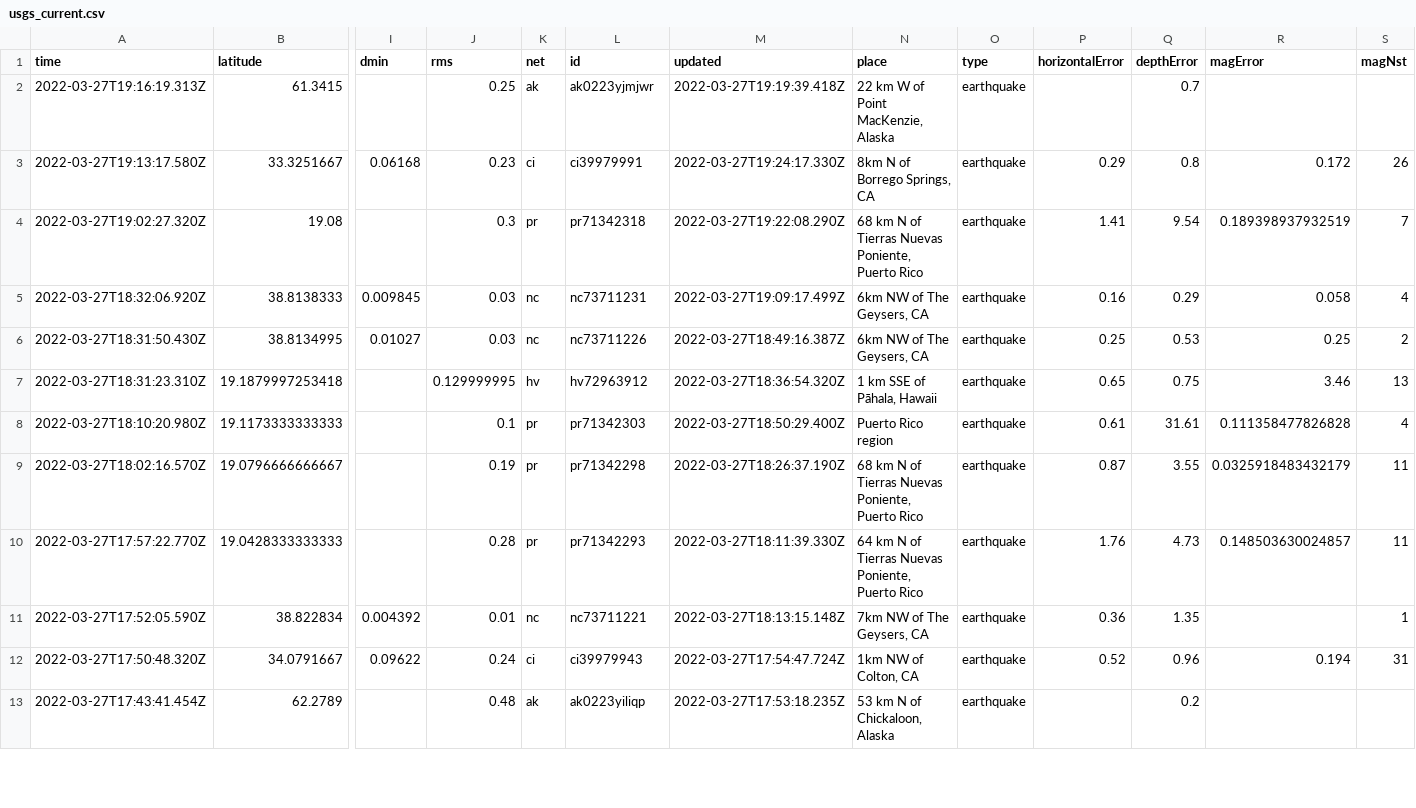
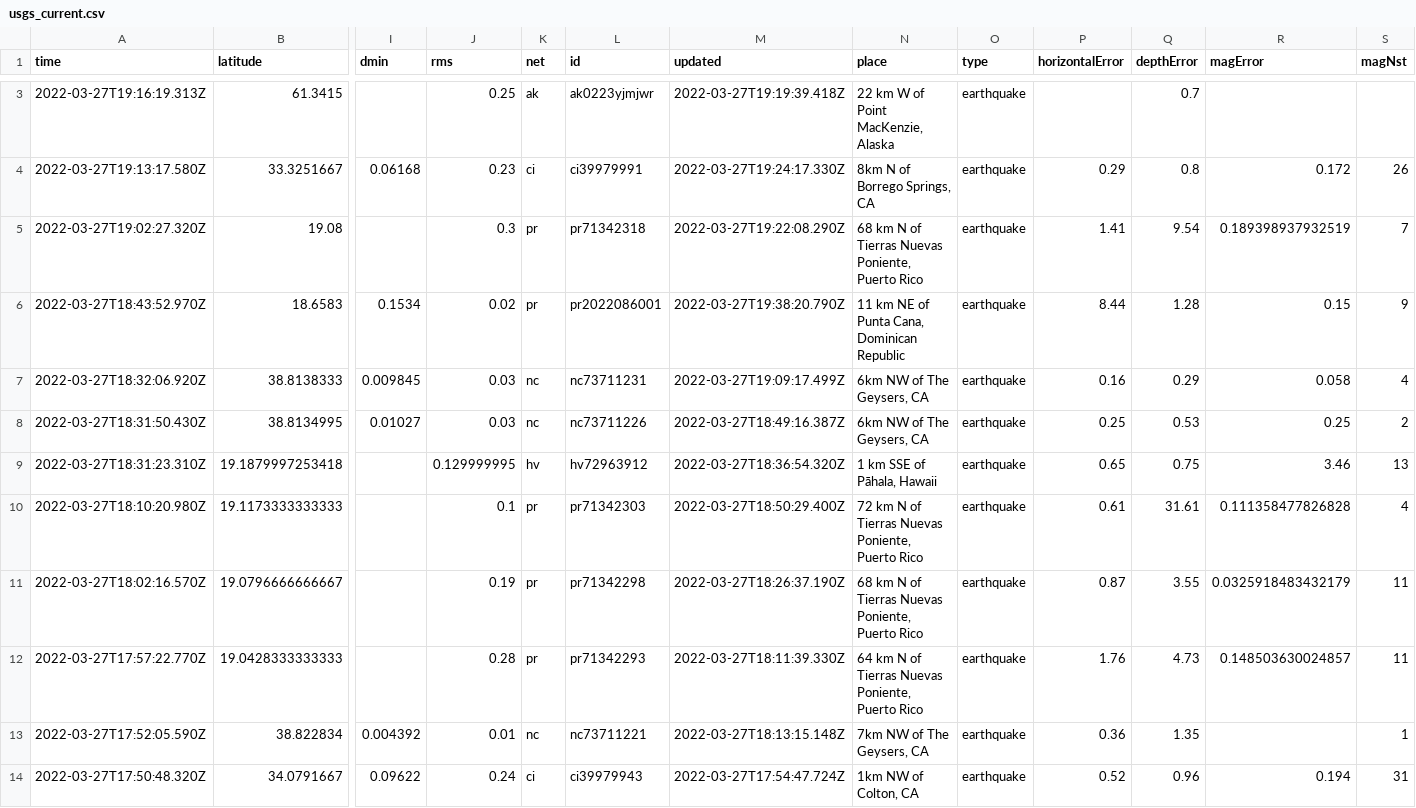
Before and after one commit to adriandgarcia/nicar2022_github_actions, a CSV file: usgs_current.csv, drawn as a sheet; only a part is shown, gaps mark what is left out; the shorter side is filled out with more unchanged rows; addresses are those after the commit; rows hold the shown columns only; the diff covers the shown part only; the diff names each change by its address in the sheet, - before the commit and + after, or states it on an @@ line.

```diff
--- a/usgs_current.csv
+++ b/usgs_current.csv
+row 6: 2022-03-27T18:43:52.970Z | 18.6583 | 0.1534 | 0.02 | pr | pr2022086001 | 2022-03-27T19:38:20.790Z | 11 km NE of Punta Cana, Dominican Republic | earthquake | 8.44 | 1.28 | 0.15 | 9
-N10 (place): Puerto Rico region
+N10 (place): 72 km N of Tierras Nuevas Poniente, Puerto Rico
```
Also changed, not shown: 2 added rows, 2 removed rows and 13 edited cells elsewhere in this file, 1 other file.
